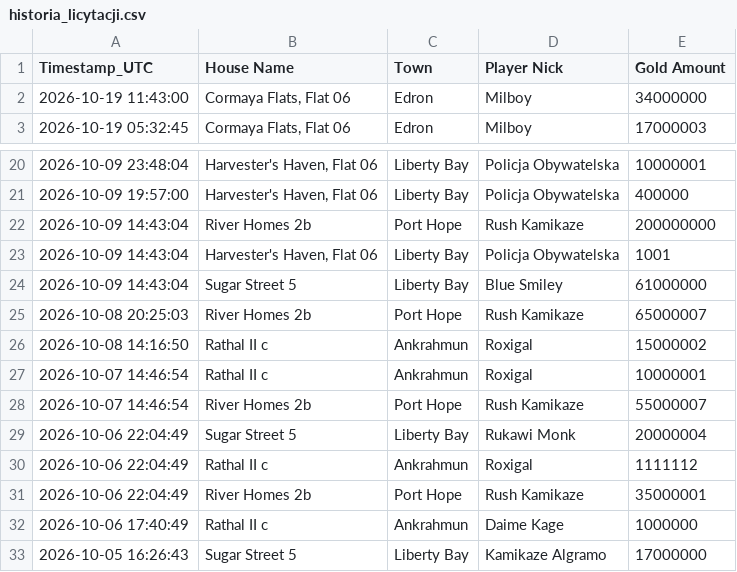
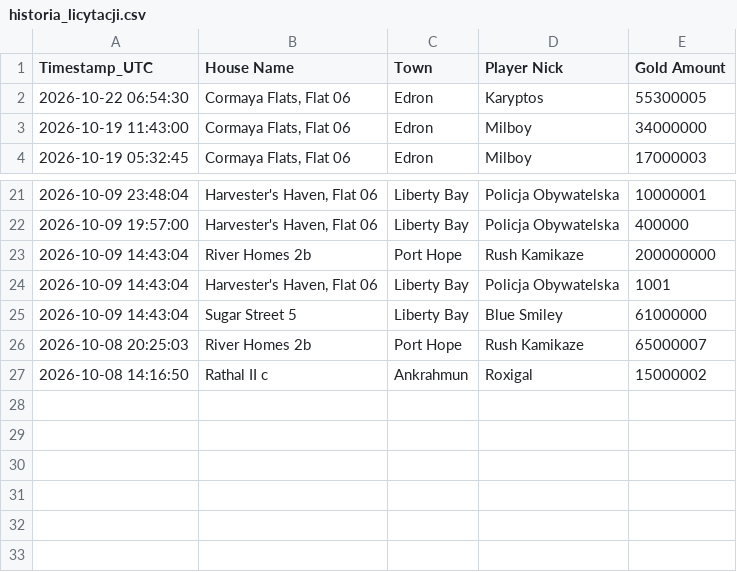
Before and after one commit to mdogie94/nmd, a CSV file: historia_licytacji.csv, drawn as a sheet; only a part is shown, gaps mark what is left out; removed rows and columns are numbered as before the commit, all else as after; the diff names each change by its address in the sheet, - before the commit and + after, or states it on an @@ line.

```diff
--- a/historia_licytacji.csv
+++ b/historia_licytacji.csv
+row 2: 2026-10-22 06:54:30 | Cormaya Flats, Flat 06 | Edron | Karyptos | 55300005
-row 27: 2026-10-07 14:46:54 | Rathal II c | Ankrahmun | Roxigal | 10000001
-row 28: 2026-10-07 14:46:54 | River Homes 2b | Port Hope | Rush Kamikaze | 55000007
-row 29: 2026-10-06 22:04:49 | Sugar Street 5 | Liberty Bay | Rukawi Monk | 20000004
-row 30: 2026-10-06 22:04:49 | Rathal II c | Ankrahmun | Roxigal | 1111112
-row 31: 2026-10-06 22:04:49 | River Homes 2b | Port Hope | Rush Kamikaze | 35000001
-row 32: 2026-10-06 17:40:49 | Rathal II c | Ankrahmun | Daime Kage | 1000000
-row 33: 2026-10-05 16:26:43 | Sugar Street 5 | Liberty Bay | Kamikaze Algramo | 17000000
```
